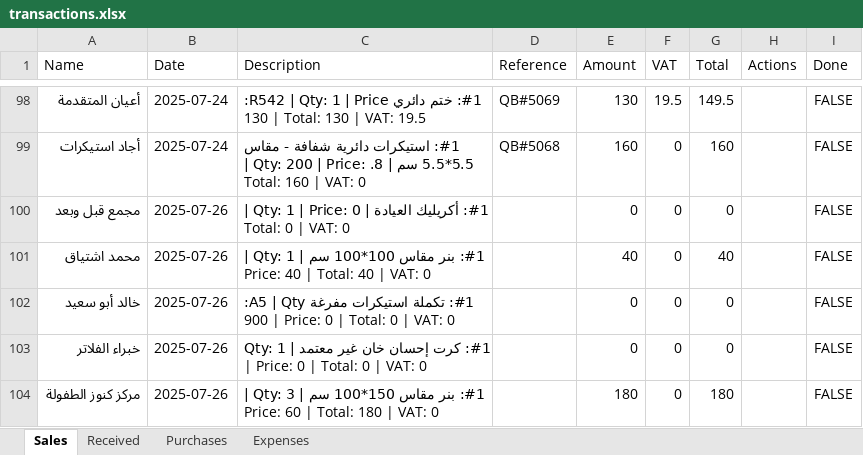
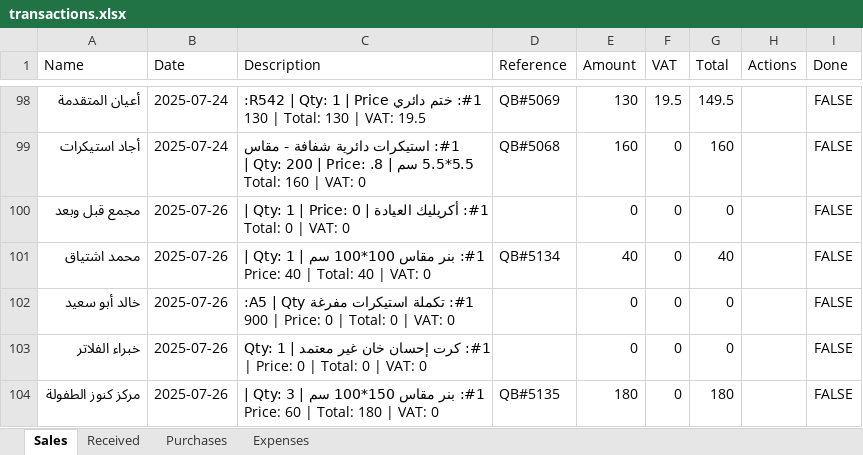
Before and after one commit to LoneCodeTinker/transaction-management-app, an Excel workbook: transactions.xlsx, sheet Sales, drawn as a sheet; only a part is shown, gaps mark what is left out; values as stored, in another font and other column widths than the file's, no borders; the diff covers the shown part only; the diff names each change by its address in the sheet, - before the commit and + after, or states it on an @@ line.

Commit message:
Sales form improvements: moved discount to overall sale, fixed price input for decimals, restored totals, ensured backend receives discount, cleared discount after save/update, removed discount from item form, fixed type errors, and improved UX for price entry. All changes from today included.

```diff
--- a/transactions.xlsx (sheet Sales)
+++ b/transactions.xlsx (sheet Sales)
-D101 (Reference): (empty)
+D101 (Reference): QB#5134
-D104 (Reference): (empty)
+D104 (Reference): QB#5135
```
Also changed, not shown: 41 added rows, 2 removed rows and 44 edited cells elsewhere in this sheet, 47 other files.
